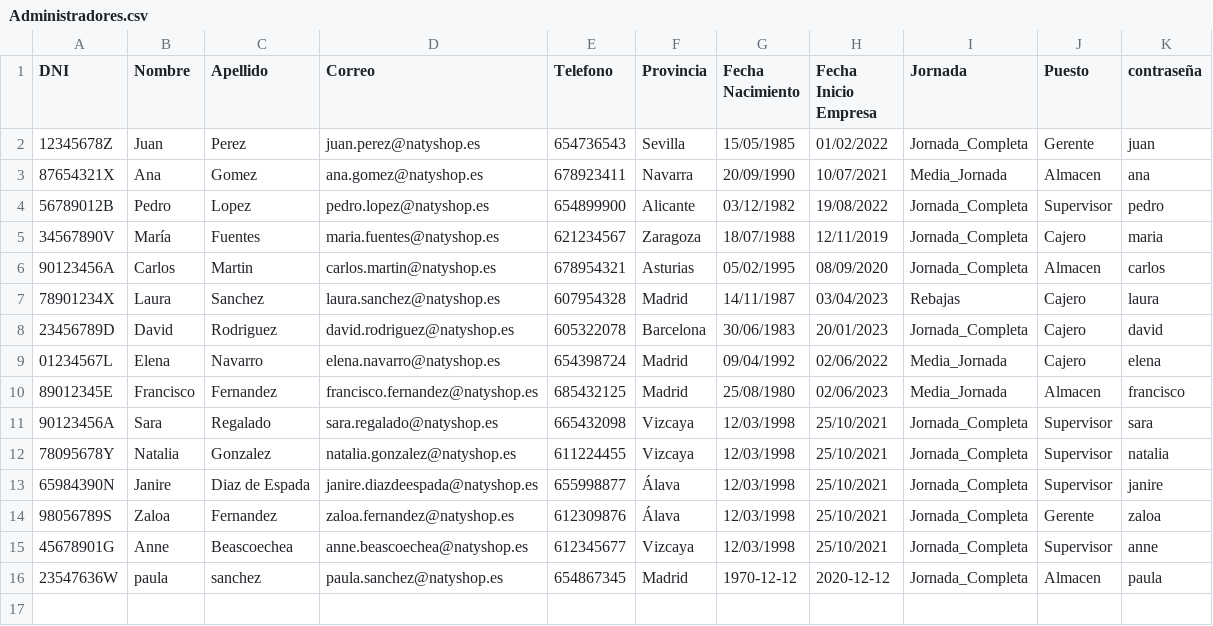
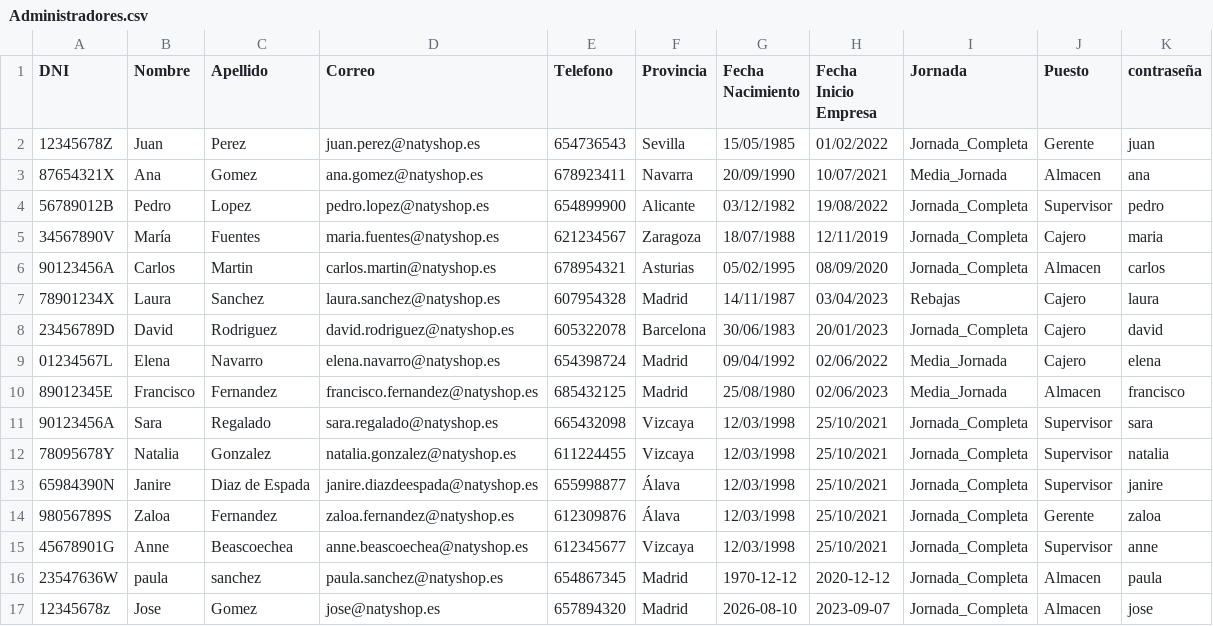
Before and after one commit to sararegalado/NatiShop, a CSV file: NatiShop/Administradores.csv, drawn as a sheet.

Commit message:
VentanaAdmin

```diff
--- a/NatiShop/Administradores.csv
+++ b/NatiShop/Administradores.csv
@@ -16 +16,2 @@ DNI;Nombre;Apellido;Correo;Telefono;Provincia;Fecha Nacimiento;Fecha Inicio Empr
 23547636W;paula;sanchez;paula.sanchez@natyshop.es;654867345;Madrid;1970-12-12;2020-12-12;Jornada_Completa;Almacen;paula
+12345678z;Jose;Gomez;jose@natyshop.es;657894320;Madrid;2026-08-10;2023-09-07;Jornada_Completa;Almacen;jose
```
Also changed, not shown: 2 other files.
